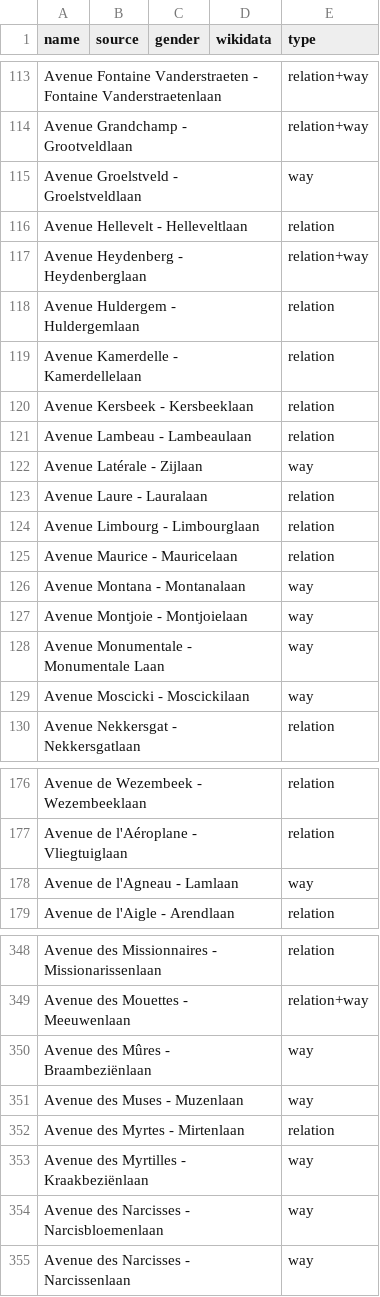
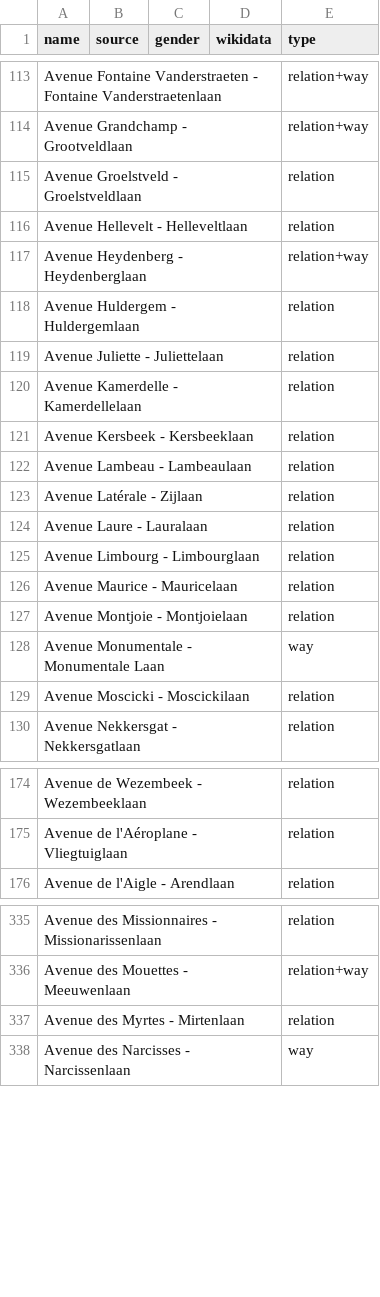
Before and after one commit to EqualStreetNames/equalstreetnames-brussels, a CSV file: data/other.csv, drawn as a sheet; only a part is shown, gaps mark what is left out; removed rows and columns are numbered as before the commit, all else as after; the diff covers the shown part only; the diff names each change by its address in the sheet, - before the commit and + after, or states it on an @@ line.

```diff
--- a/data/other.csv
+++ b/data/other.csv
-E115 (type): way
+E115 (type): relation
+row 119: Avenue Juliette - Juliettelaan |  |  |  | relation
-E123 (type): way
+E123 (type): relation
-row 126: Avenue Montana - Montanalaan |  |  |  | way
-E127 (type): way
+E127 (type): relation
-E129 (type): way
+E129 (type): relation
-row 178: Avenue de l'Agneau - Lamlaan |  |  |  | way
-row 350: Avenue des Mûres - Braambeziënlaan |  |  |  | way
-row 351: Avenue des Muses - Muzenlaan |  |  |  | way
-row 353: Avenue des Myrtilles - Kraakbeziënlaan |  |  |  | way
-row 354: Avenue des Narcisses - Narcisbloemenlaan |  |  |  | way
```
Also changed, not shown: 5 added rows, 53 removed rows and 39 edited cells elsewhere in this file, data/gender.csv, 4 other files.
